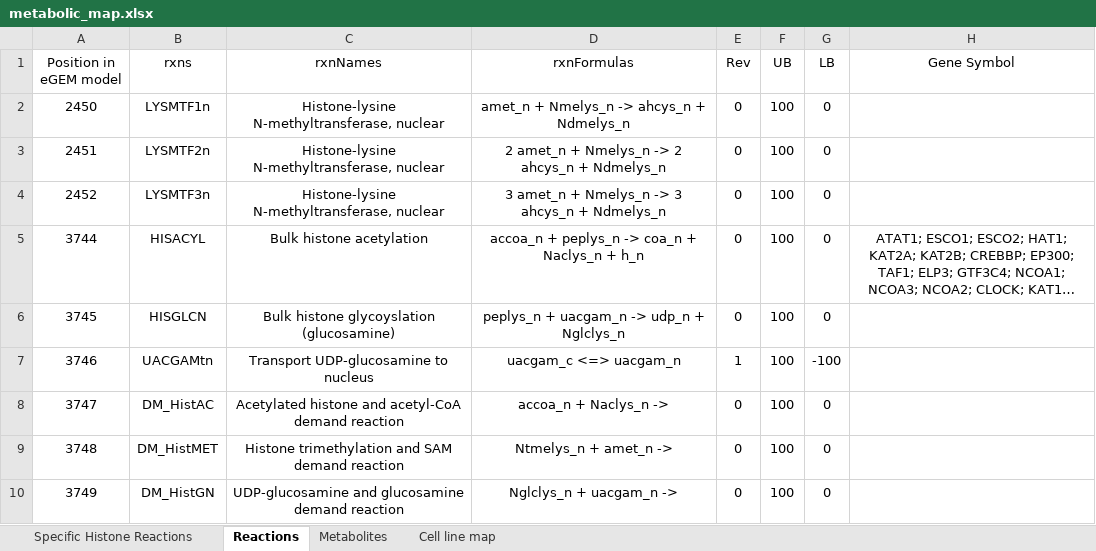
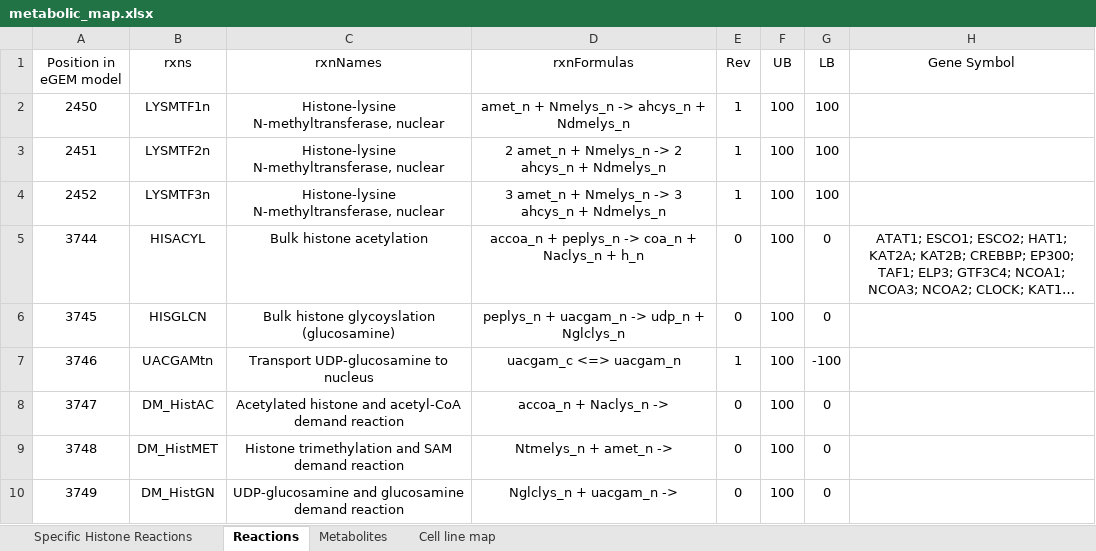
Before and after one commit to sriram-lab/egem, an Excel workbook: data/metabolicModel_maps/metabolic_map.xlsx, sheet Reactions, drawn as a sheet; only a part is shown; long unchanged cells end in …; values as stored, in another font and other column widths than the file's, no borders; the diff names each change by its address in the sheet, - before the commit and + after, or states it on an @@ line.

```diff
--- a/data/metabolicModel_maps/metabolic_map.xlsx (sheet Reactions)
+++ b/data/metabolicModel_maps/metabolic_map.xlsx (sheet Reactions)
-E2:E4 (Rev): 0
+E2:E4 (Rev): 1
-G2:G4 (LB): 0
+G2:G4 (LB): 100
```
Also changed, not shown: data/CCLE/CCLE_Summary.xlsx, 12 other files.
